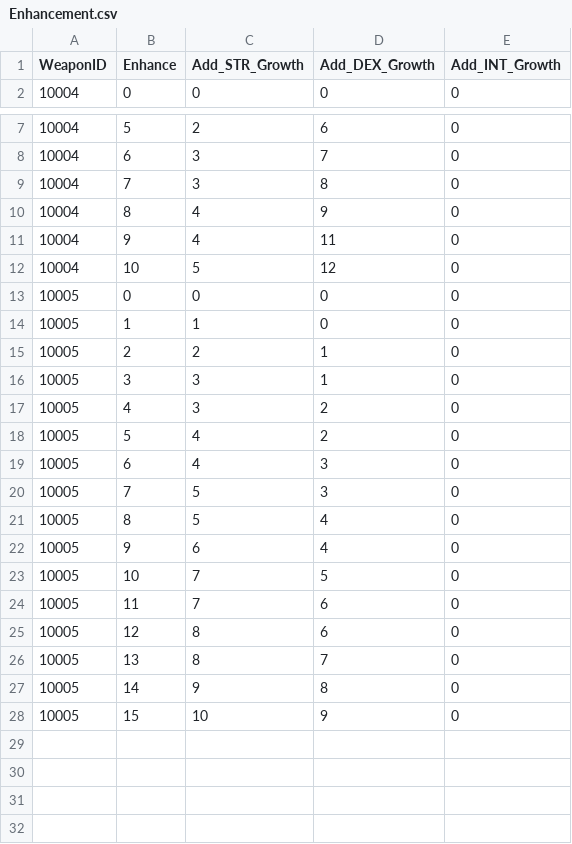
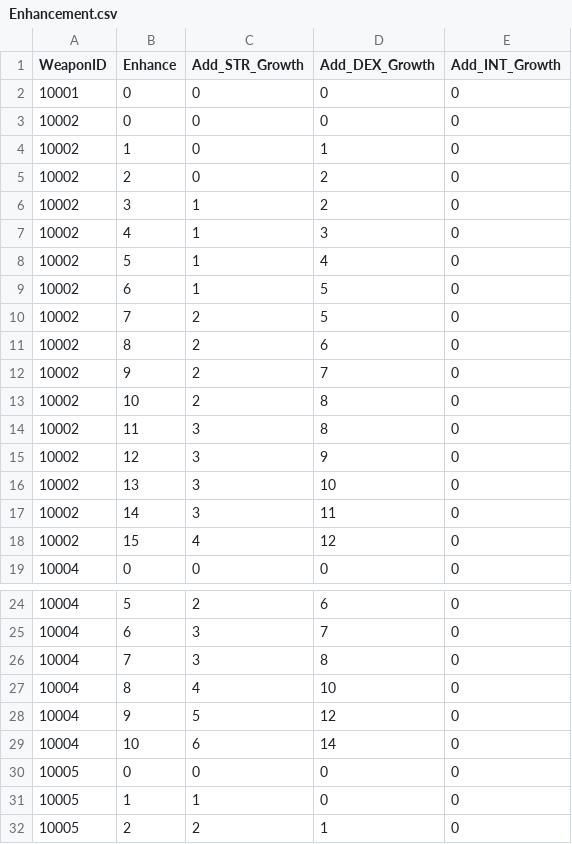
Before and after one commit to Nerbe72/ProjectA2, a CSV file: Document/Enhancement.csv, drawn as a sheet; only a part is shown, gaps mark what is left out; the shorter side is filled out with more unchanged rows.

```diff
--- a/Document/Enhancement.csv
+++ b/Document/Enhancement.csv
@@ -1,2 +1,19 @@
 WeaponID,Enhance,Add_STR_Growth,Add_DEX_Growth,Add_INT_Growth
+10001,0,0,0,0
+10002,0,0,0,0
+10002,1,0,1,0
+10002,2,0,2,0
+10002,3,1,2,0
+10002,4,1,3,0
+10002,5,1,4,0
+10002,6,1,5,0
+10002,7,2,5,0
+10002,8,2,6,0
+10002,9,2,7,0
+10002,10,2,8,0
+10002,11,3,8,0
+10002,12,3,9,0
+10002,13,3,10,0
+10002,14,3,11,0
+10002,15,4,12,0
 10004,0,0,0,0
@@ -9,5 +26,5 @@
 10004,7,3,8,0
-10004,8,4,9,0
-10004,9,4,11,0
-10004,10,5,12,0
+10004,8,4,10,0
+10004,9,5,12,0
+10004,10,6,14,0
 10005,0,0,0,0
```
Also changed, not shown: Document/Locale.csv, 24 other files.
